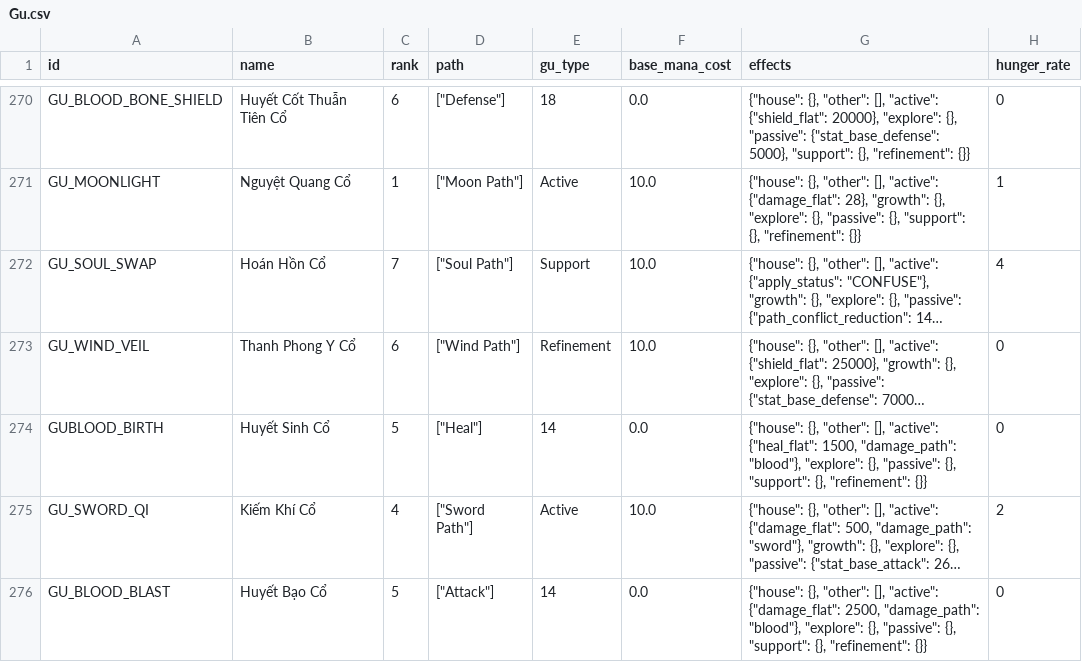
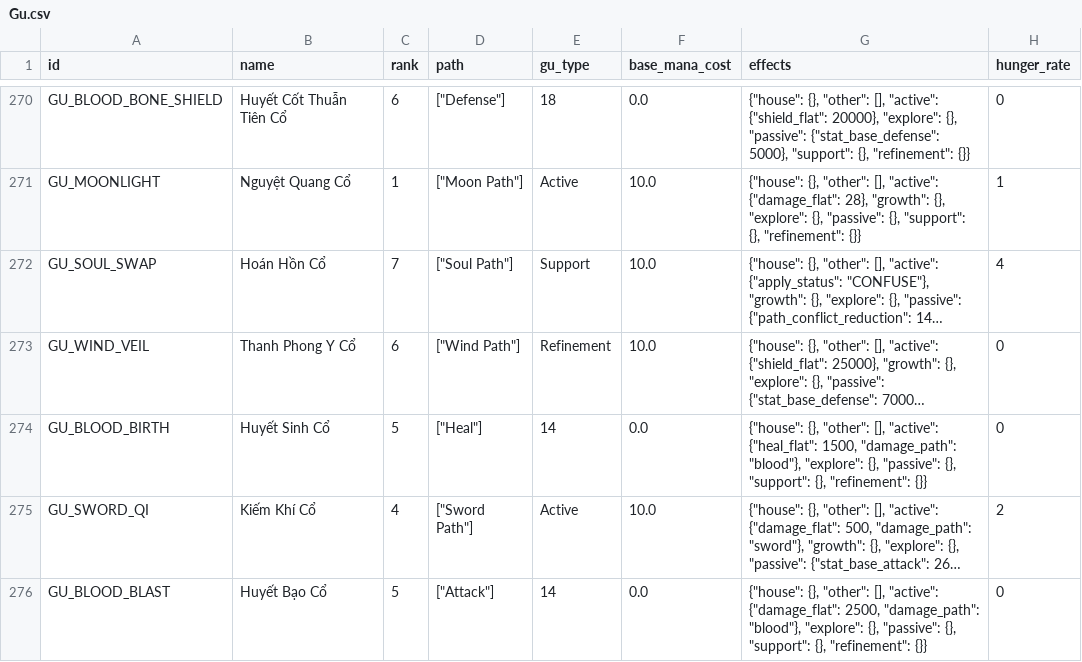
Before and after one commit to VipPro67/GuWorld, a CSV file: backend/cmd/server/data/Gu.csv, drawn as a sheet; only a part is shown, gaps mark what is left out; long unchanged cells end in …; the diff names each change by its address in the sheet, - before the commit and + after, or states it on an @@ line.

```diff
--- a/backend/cmd/server/data/Gu.csv
+++ b/backend/cmd/server/data/Gu.csv
-A274 (id): GUBLOOD_BIRTH
+A274 (id): GU_BLOOD_BIRTH
```
Also changed, not shown: backend/cmd/server/data/Item.csv, backend/cmd/server/data/Recipe.csv, 4 other files.
